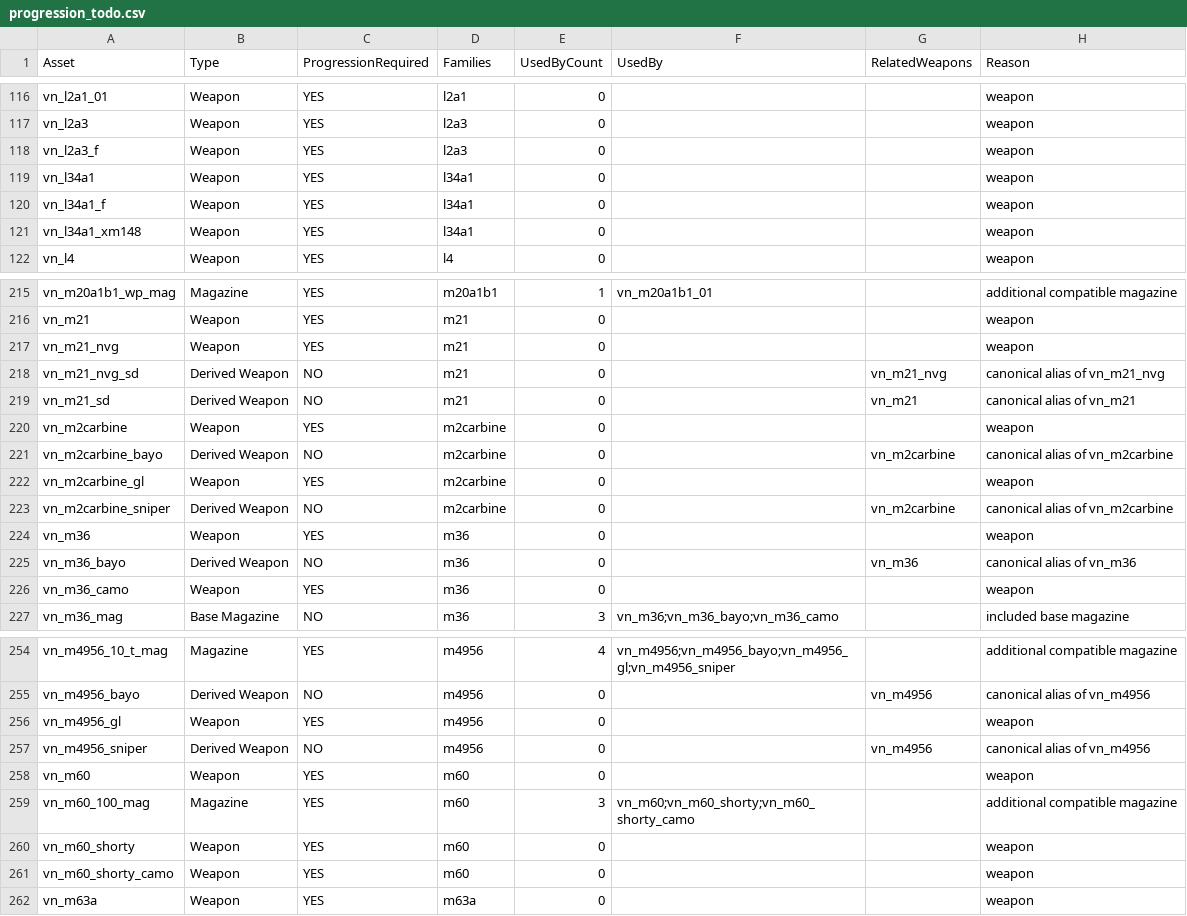
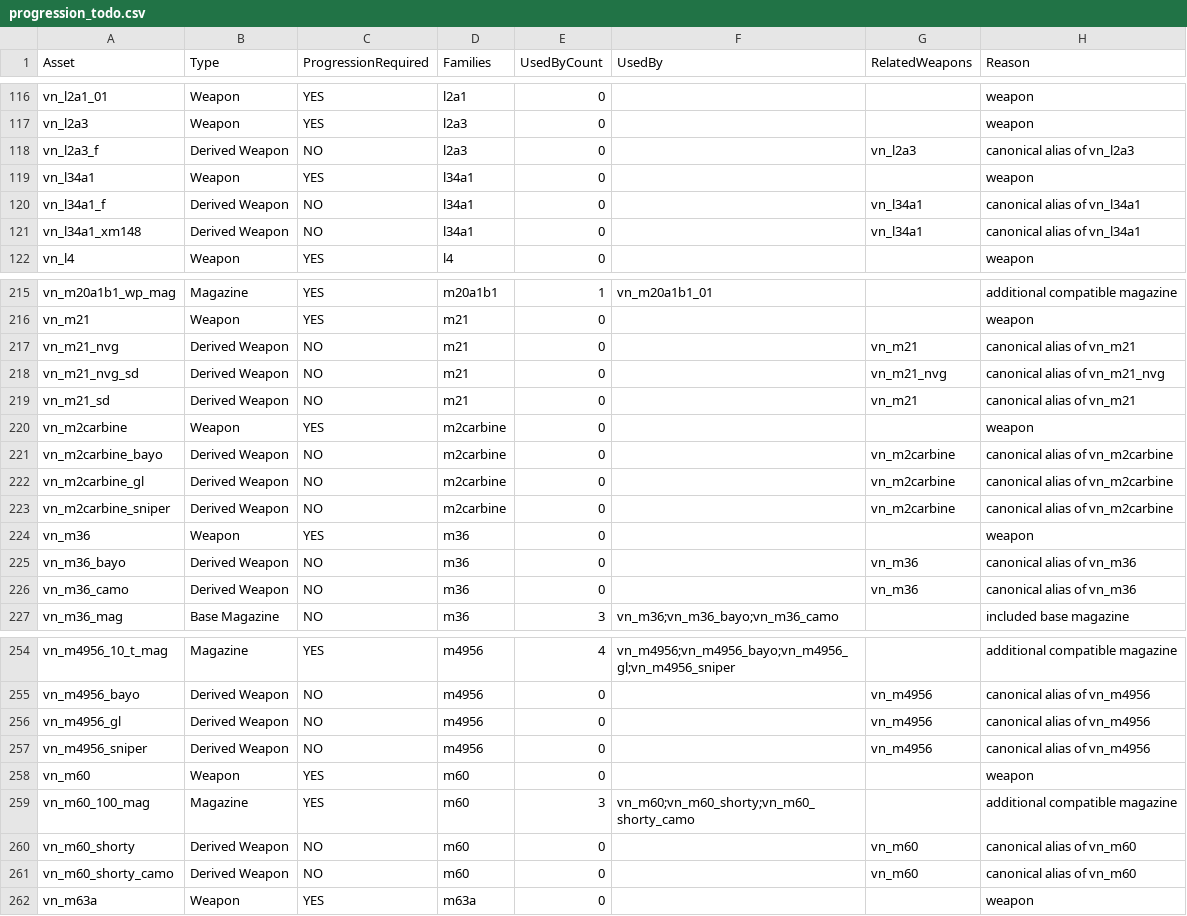
Before and after one commit to Legend8-8/bn-koth-vietnam, a CSV file: reports/generated/progression_todo.csv, drawn as a sheet; only a part is shown, gaps mark what is left out; the diff covers the shown part only.

Commit message:
fix: consolidate structural weapon variants

```diff
--- a/reports/generated/progression_todo.csv
+++ b/reports/generated/progression_todo.csv
@@ -117,6 +117,6 @@ vn_l2a1_01,Weapon,YES,l2a1,0,,,weapon
 vn_l2a3,Weapon,YES,l2a3,0,,,weapon
-vn_l2a3_f,Weapon,YES,l2a3,0,,,weapon
+vn_l2a3_f,Derived Weapon,NO,l2a3,0,,vn_l2a3,canonical alias of vn_l2a3
 vn_l34a1,Weapon,YES,l34a1,0,,,weapon
-vn_l34a1_f,Weapon,YES,l34a1,0,,,weapon
-vn_l34a1_xm148,Weapon,YES,l34a1,0,,,weapon
+vn_l34a1_f,Derived Weapon,NO,l34a1,0,,vn_l34a1,canonical alias of vn_l34a1
+vn_l34a1_xm148,Derived Weapon,NO,l34a1,0,,vn_l34a1,canonical alias of vn_l34a1
 vn_l4,Weapon,YES,l4,0,,,weapon
@@ -216,3 +216,3 @@ vn_m20a1b1_wp_mag,Magazine,YES,m20a1b1,1,vn_m20a1b1_01,,additional compatible ma
 vn_m21,Weapon,YES,m21,0,,,weapon
-vn_m21_nvg,Weapon,YES,m21,0,,,weapon
+vn_m21_nvg,Derived Weapon,NO,m21,0,,vn_m21,canonical alias of vn_m21
 vn_m21_nvg_sd,Derived Weapon,NO,m21,0,,vn_m21_nvg,canonical alias of vn_m21_nvg
@@ -221,3 +221,3 @@ vn_m2carbine,Weapon,YES,m2carbine,0,,,weapon
 vn_m2carbine_bayo,Derived Weapon,NO,m2carbine,0,,vn_m2carbine,canonical alias of vn_m2carbine
-vn_m2carbine_gl,Weapon,YES,m2carbine,0,,,weapon
+vn_m2carbine_gl,Derived Weapon,NO,m2carbine,0,,vn_m2carbine,canonical alias of vn_m2carbine
 vn_m2carbine_sniper,Derived Weapon,NO,m2carbine,0,,vn_m2carbine,canonical alias of vn_m2carbine
@@ -225,3 +225,3 @@ vn_m36,Weapon,YES,m36,0,,,weapon
 vn_m36_bayo,Derived Weapon,NO,m36,0,,vn_m36,canonical alias of vn_m36
-vn_m36_camo,Weapon,YES,m36,0,,,weapon
+vn_m36_camo,Derived Weapon,NO,m36,0,,vn_m36,canonical alias of vn_m36
 vn_m36_mag,Base Magazine,NO,m36,3,vn_m36;vn_m36_bayo;vn_m36_camo,,included base magazine
@@ -255,3 +255,3 @@ vn_m4956_10_t_mag,Magazine,YES,m4956,4,vn_m4956;vn_m4956_bayo;vn_m4956_gl;vn_m49
 vn_m4956_bayo,Derived Weapon,NO,m4956,0,,vn_m4956,canonical alias of vn_m4956
-vn_m4956_gl,Weapon,YES,m4956,0,,,weapon
+vn_m4956_gl,Derived Weapon,NO,m4956,0,,vn_m4956,canonical alias of vn_m4956
 vn_m4956_sniper,Derived Weapon,NO,m4956,0,,vn_m4956,canonical alias of vn_m4956
@@ -259,4 +259,4 @@ vn_m60,Weapon,YES,m60,0,,,weapon
 vn_m60_100_mag,Magazine,YES,m60,3,vn_m60;vn_m60_shorty;vn_m60_shorty_camo,,additional compatible magazine
-vn_m60_shorty,Weapon,YES,m60,0,,,weapon
-vn_m60_shorty_camo,Weapon,YES,m60,0,,,weapon
+vn_m60_shorty,Derived Weapon,NO,m60,0,,vn_m60,canonical alias of vn_m60
+vn_m60_shorty_camo,Derived Weapon,NO,m60,0,,vn_m60,canonical alias of vn_m60
 vn_m63a,Weapon,YES,m63a,0,,,weapon
```
Also changed, not shown: 142 edited cells elsewhere in this file, 6 other files.
